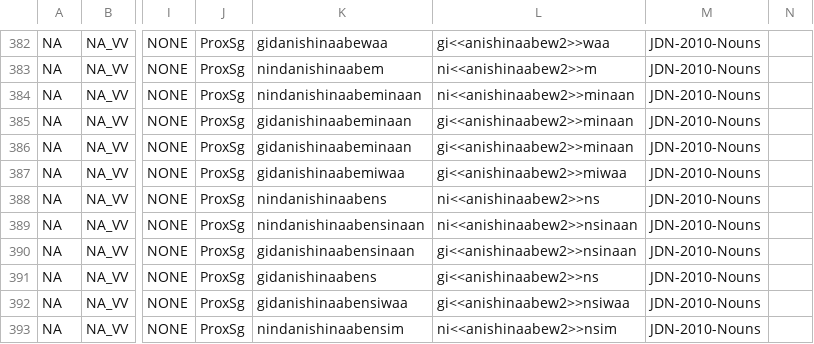
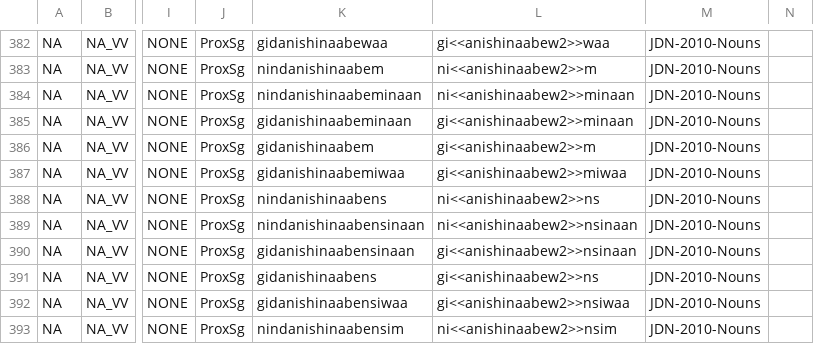
Before and after one commit to ELF-Lab/OjibweMorph, a CSV file: NounSpreadsheets/NA_VV.csv, drawn as a sheet; only a part is shown, gaps mark what is left out; the diff names each change by its address in the sheet, - before the commit and + after, or states it on an @@ line.

```diff
--- a/NounSpreadsheets/NA_VV.csv
+++ b/NounSpreadsheets/NA_VV.csv
-K386: gidanishinaabeminaan
+K386: gidanishinaabem
-L386: gi<<anishinaabew2>>minaan
+L386: gi<<anishinaabew2>>m
```
Also changed, not shown: NounSpreadsheets/NA_C.csv, NounSpreadsheets/NA_Cw.csv, 1 other file.
